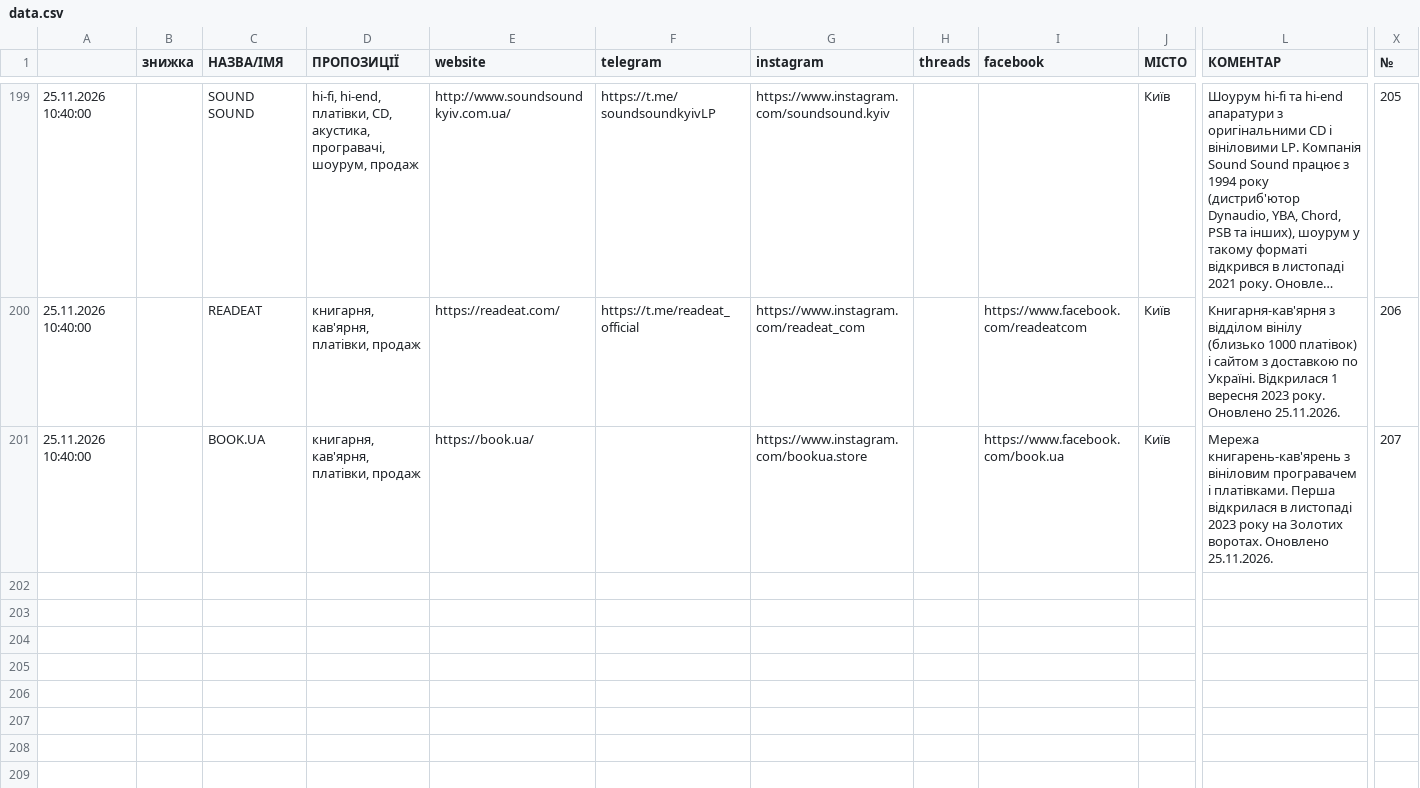
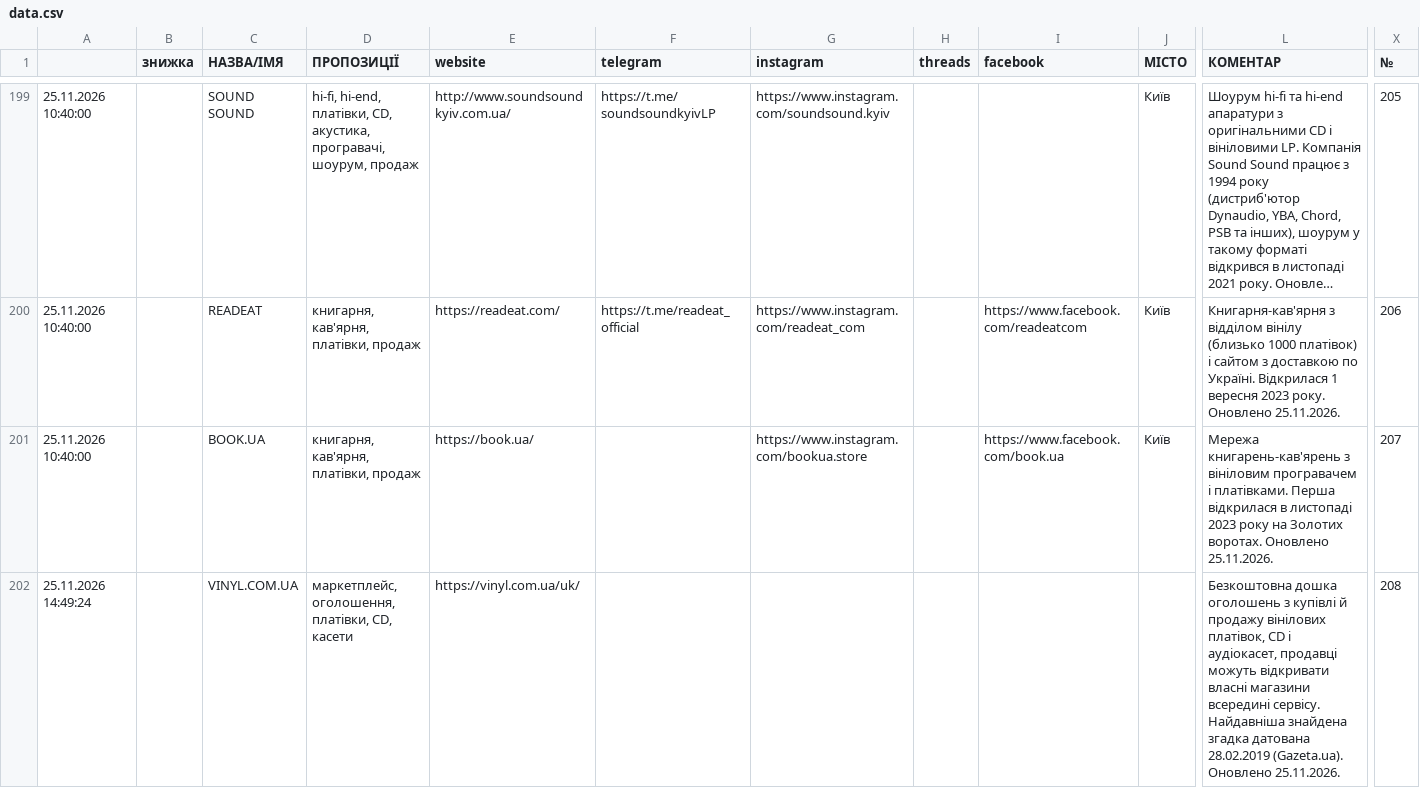
Before and after one commit to 2232344-ctrl/didvinil, a CSV file: vinyl-ukraine/data.csv, drawn as a sheet; only a part is shown, gaps mark what is left out; long unchanged cells end in …; rows hold the shown columns only; the diff names each change by its address in the sheet, - before the commit and + after, or states it on an @@ line.

```diff
--- a/vinyl-ukraine/data.csv
+++ b/vinyl-ukraine/data.csv
+row 202: 25.11.2026 14:49:24 |  | VINYL.COM.UA | маркетплейс, оголошення, платівки, CD, касети | https://vinyl.com.ua/uk/ |  |  |  |  |  | Безкоштовна дошка оголошень з купівлі й продажу вінілових платівок, CD і аудіокасет, продавці можуть відкривати власні магазини всередині сервісу. Найдавніша знайдена згадка датована 28.02.2019 (Gazeta.ua). Оновлено 25.11.2026. | 208
```
Also changed, not shown: 1 other file.
